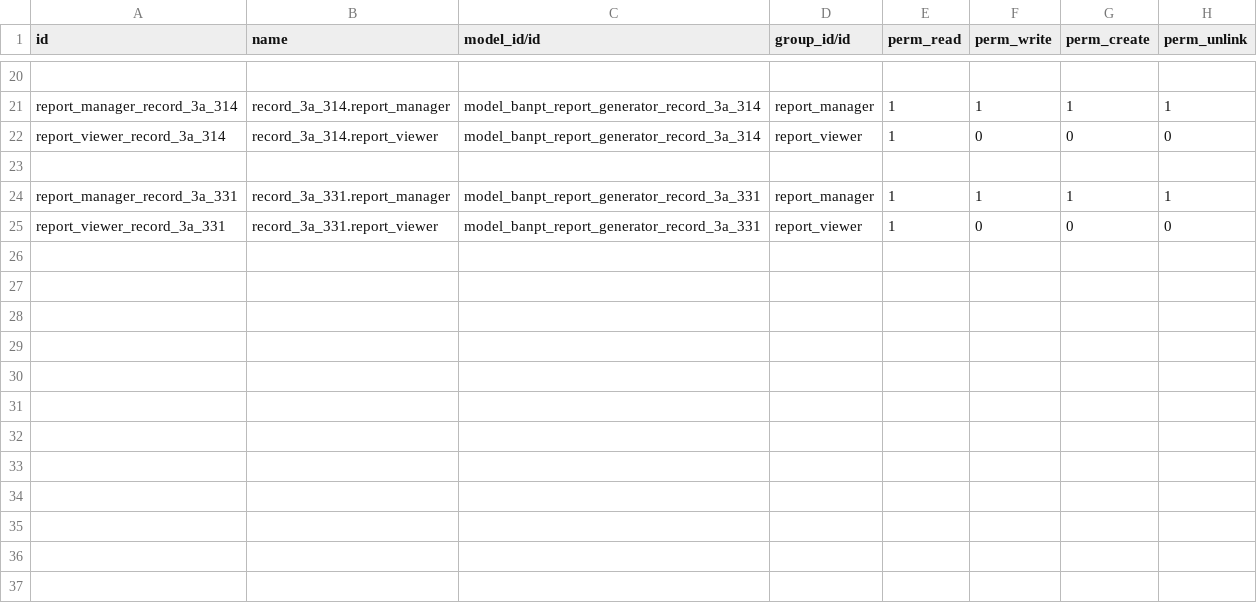
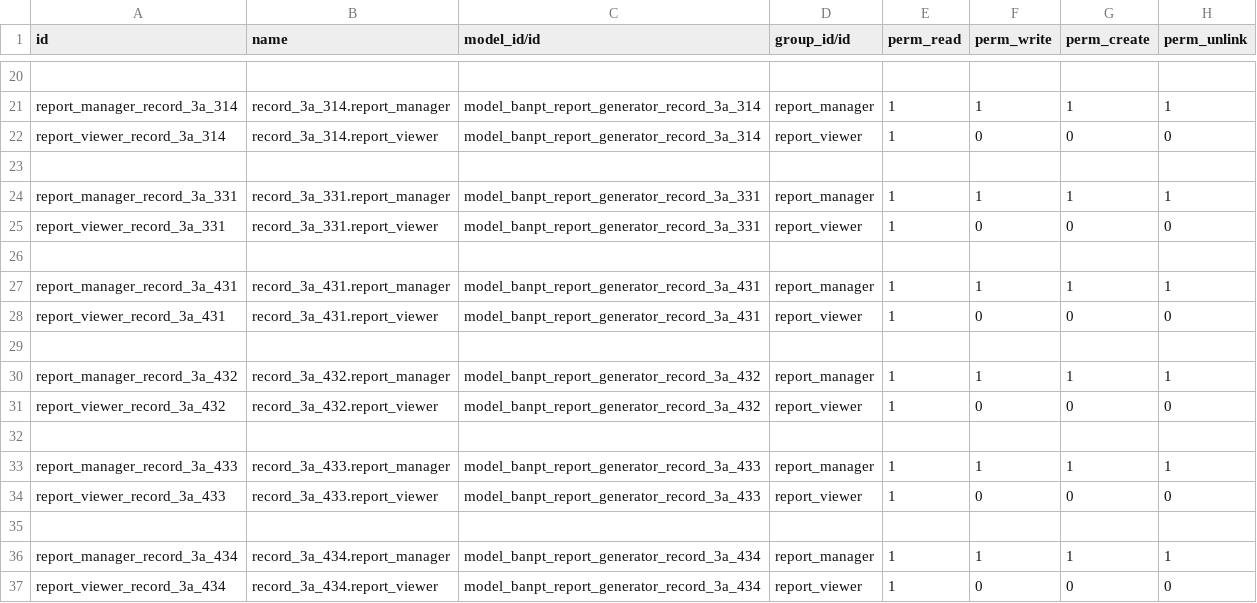
Before and after one commit to nathanchrs/ban-pt-reports, a CSV file: src/banpt_report_generator/security/ir.model.access.csv, drawn as a sheet; only a part is shown, gaps mark what is left out.

Commit message:
add model for table 3A-4.3.1 - 3A-4.3.4

```diff
--- a/src/banpt_report_generator/security/ir.model.access.csv
+++ b/src/banpt_report_generator/security/ir.model.access.csv
@@ -25 +25,13 @@ report_manager_record_3a_331,record_3a_331.report_manager,model_banpt_report_gen
 report_viewer_record_3a_331,record_3a_331.report_viewer,model_banpt_report_generator_record_3a_331,report_viewer,1,0,0,0
+
+report_manager_record_3a_431,record_3a_431.report_manager,model_banpt_report_generator_record_3a_431,report_manager,1,1,1,1
+report_viewer_record_3a_431,record_3a_431.report_viewer,model_banpt_report_generator_record_3a_431,report_viewer,1,0,0,0
+
+report_manager_record_3a_432,record_3a_432.report_manager,model_banpt_report_generator_record_3a_432,report_manager,1,1,1,1
+report_viewer_record_3a_432,record_3a_432.report_viewer,model_banpt_report_generator_record_3a_432,report_viewer,1,0,0,0
+
+report_manager_record_3a_433,record_3a_433.report_manager,model_banpt_report_generator_record_3a_433,report_manager,1,1,1,1
+report_viewer_record_3a_433,record_3a_433.report_viewer,model_banpt_report_generator_record_3a_433,report_viewer,1,0,0,0
+
+report_manager_record_3a_434,record_3a_434.report_manager,model_banpt_report_generator_record_3a_434,report_manager,1,1,1,1
+report_viewer_record_3a_434,record_3a_434.report_viewer,model_banpt_report_generator_record_3a_434,report_viewer,1,0,0,0
```
Also changed, not shown: 16 other files.
